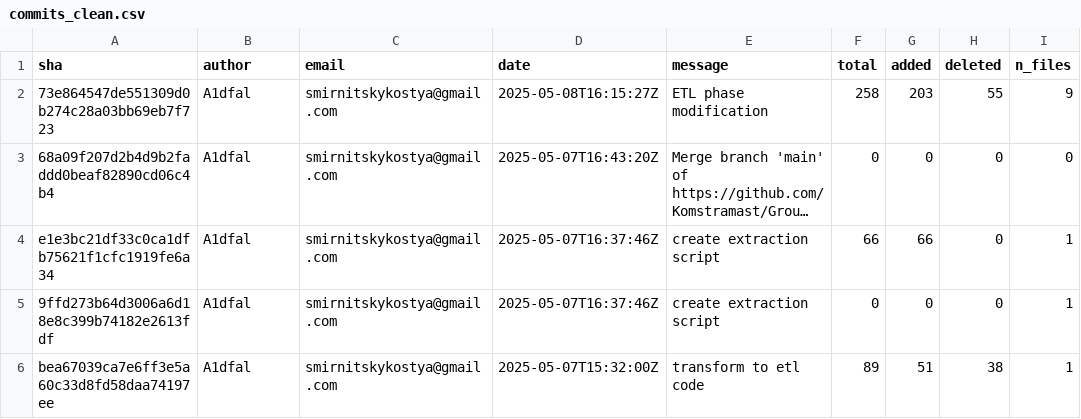
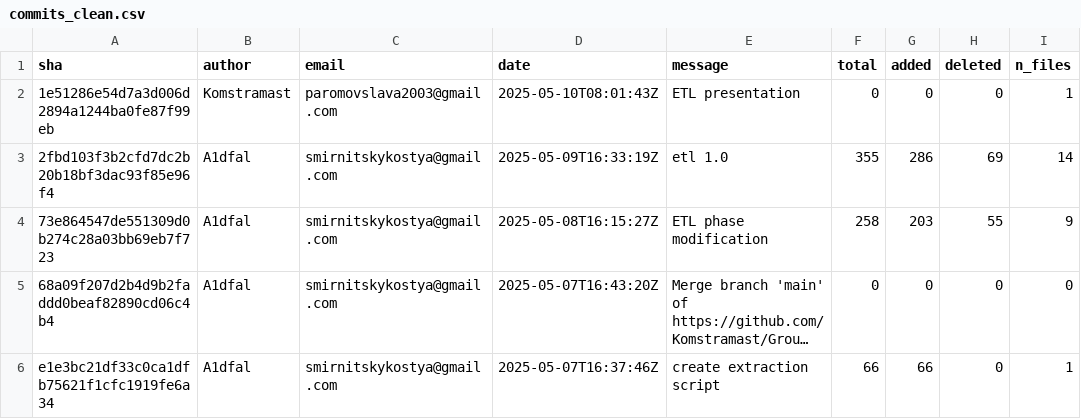
Before and after one commit to Komstramast/Group_project_C4, a CSV file: data/commits_clean.csv, drawn as a sheet; only a part is shown; the shorter side is filled out with more unchanged rows; long unchanged cells end in ….

```diff
--- a/data/commits_clean.csv
+++ b/data/commits_clean.csv
@@ -1,2 +1,4 @@
 sha,author,email,date,message,total,added,deleted,n_files
+1e51286e54d7a3d006d2894a1244ba0fe87f99eb,Komstramast,paromovslava2003@gmail.com,2025-05-10T08:01:43Z,ETL presentation,0,0,0,1
+2fbd103f3b2cfd7dc2b20b18bf3dac93f85e96f4,A1dfal,smirnitskykostya@gmail.com,2025-05-09T16:33:19Z,etl 1.0,355,286,69,14
 73e864547de551309d0b274c28a03bb69eb7f723,A1dfal,smirnitskykostya@gmail.com,2025-05-08T16:15:27Z,ETL phase modification,258,203,55,9
```
Also changed, not shown: data/commits_transformed.csv, data/file_history.csv, 7 other files.
